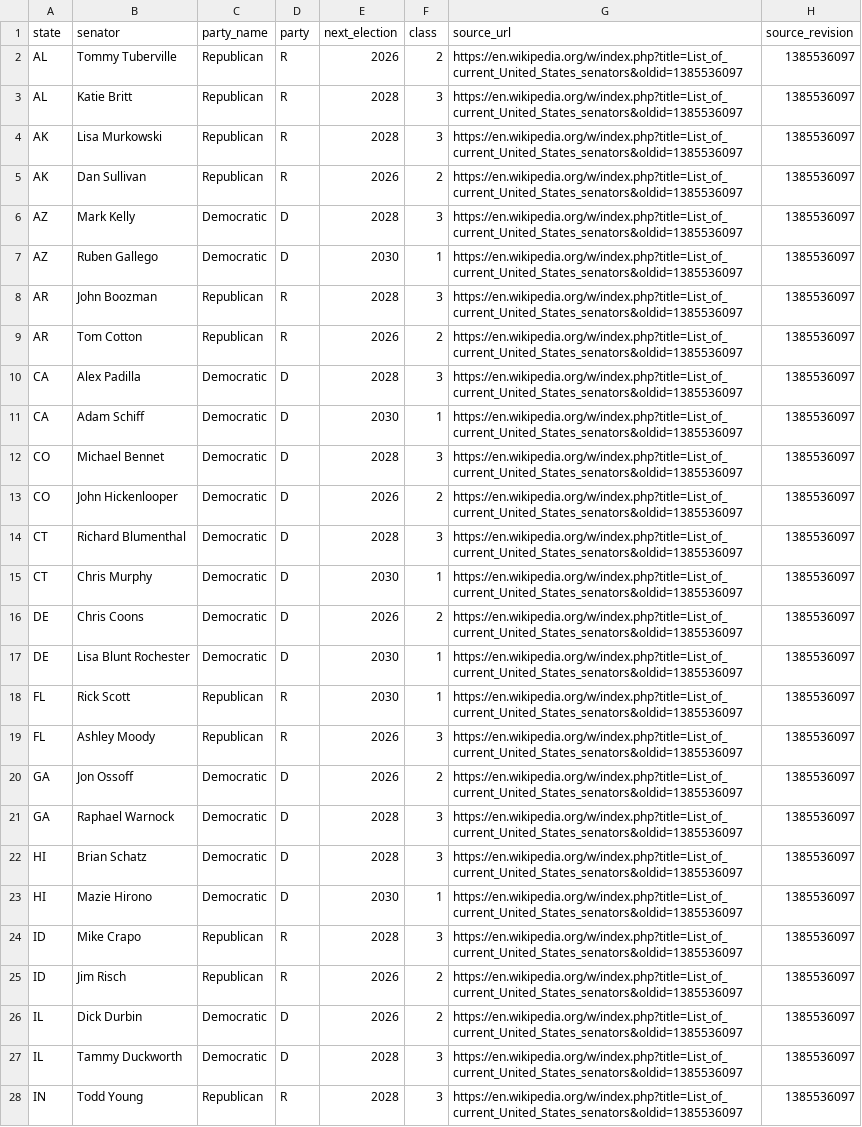
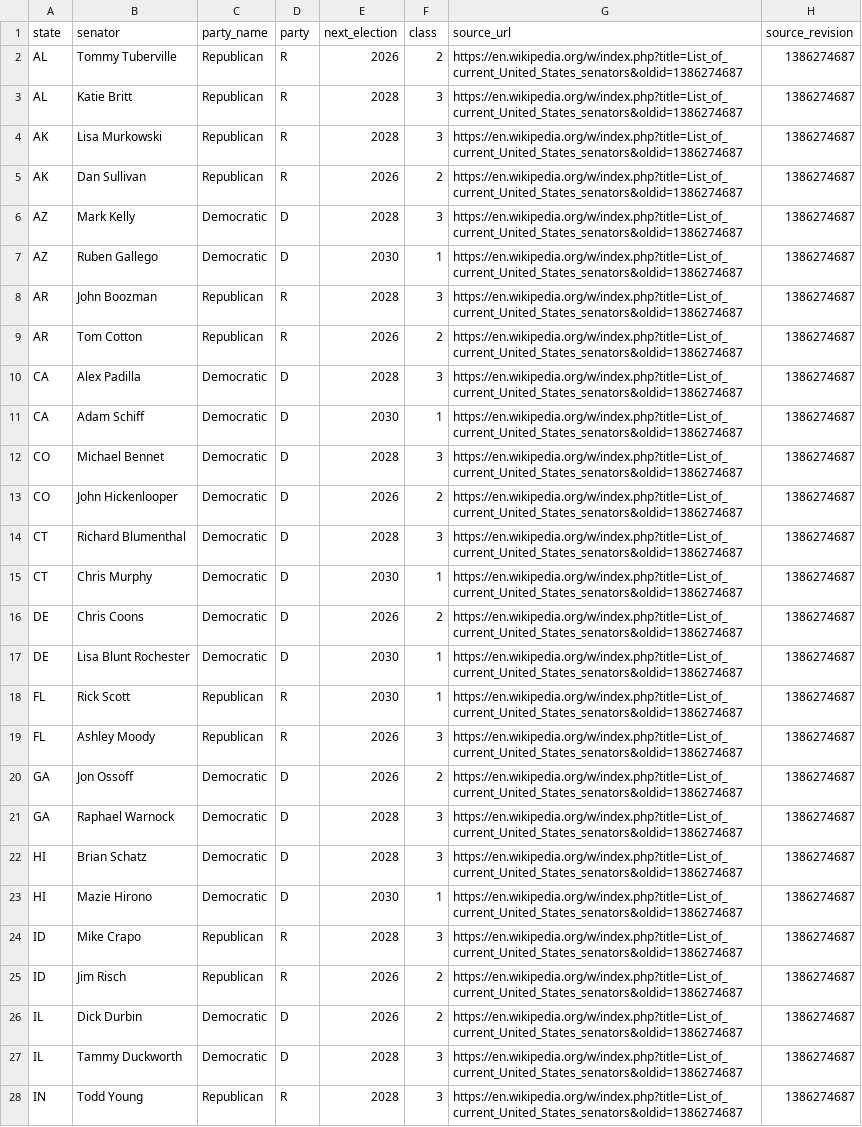
Before and after one commit to Tonymah2024/us-election-intelligence, a CSV file: data/processed/current_senators.csv, drawn as a sheet; only a part is shown; the diff covers the shown part only; the diff names each change by its address in the sheet, - before the commit and + after, or states it on an @@ line.

```diff
--- a/data/processed/current_senators.csv
+++ b/data/processed/current_senators.csv
-G2:G28 (source_url): https://en.wikipedia.org/w/index.php?title=List_of_current_United_States_senators&oldid=1385536097
+G2:G28 (source_url): https://en.wikipedia.org/w/index.php?title=List_of_current_United_States_senators&oldid=1386274687
-H2:H28 (source_revision): 1385536097
+H2:H28 (source_revision): 1386274687
```
Also changed, not shown: 146 edited cells elsewhere in this file, data/processed/house_districts_2026.csv, 4 other files.
